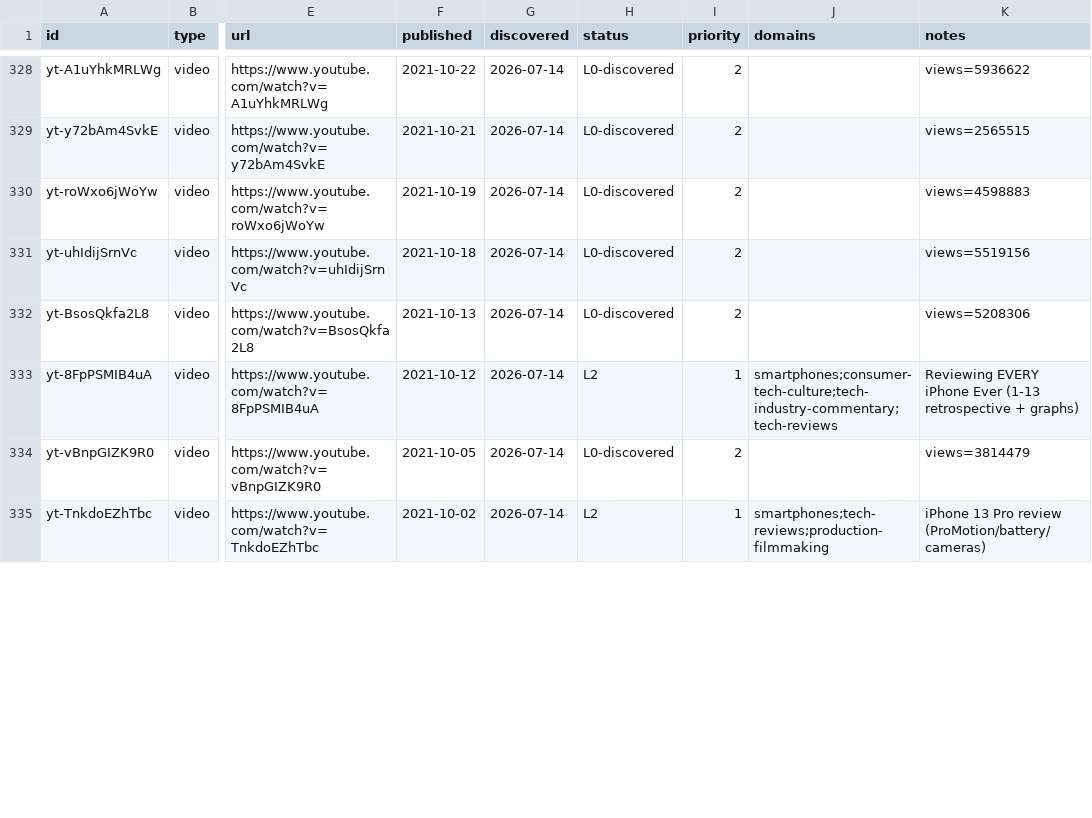
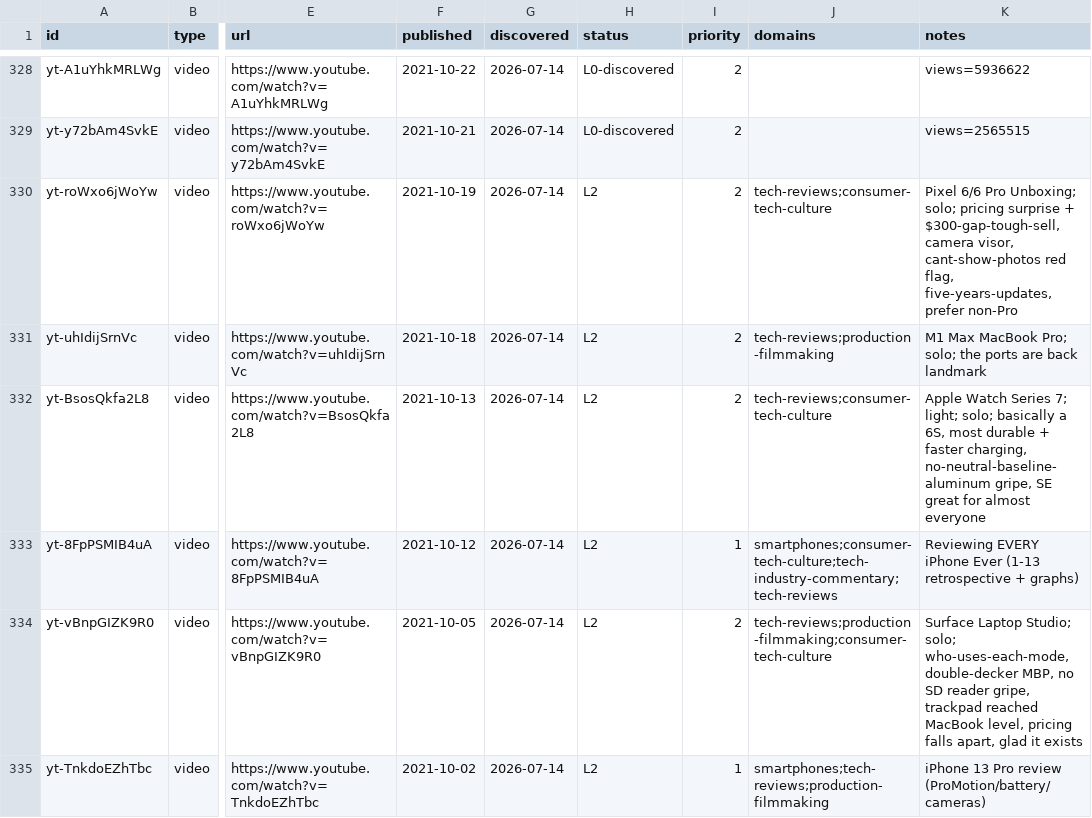
Before and after one commit to claes-work/mkbhd-clone, a CSV file: pipeline/ledger.csv, drawn as a sheet; only a part is shown, gaps mark what is left out; the diff covers the shown part only; the diff names each change by its address in the sheet, - before the commit and + after, or states it on an @@ line.

```diff
--- a/pipeline/ledger.csv
+++ b/pipeline/ledger.csv
-H330:H332 (status): L0-discovered
+H330:H332 (status): L2
-J330 (domains): (empty)
+J330 (domains): tech-reviews;consumer-tech-culture
-K330 (notes): views=4598883
+K330 (notes): Pixel 6/6 Pro Unboxing; solo; pricing surprise + $300-gap-tough-sell, camera visor, cant-show-photos red flag, five-years-updates, prefer non-Pro
-J331 (domains): (empty)
+J331 (domains): tech-reviews;production-filmmaking
-K331 (notes): views=5519156
+K331 (notes): M1 Max MacBook Pro; solo; the ports are back landmark
-J332 (domains): (empty)
+J332 (domains): tech-reviews;consumer-tech-culture
-K332 (notes): views=5208306
+K332 (notes): Apple Watch Series 7; light; solo; basically a 6S, most durable + faster charging, no-neutral-baseline-aluminum gripe, SE great for almost everyone
-H334 (status): L0-discovered
+H334 (status): L2
-J334 (domains): (empty)
+J334 (domains): tech-reviews;production-filmmaking;consumer-tech-culture
-K334 (notes): views=3814479
+K334 (notes): Surface Laptop Studio; solo; who-uses-each-mode, double-decker MBP, no SD reader gripe, trackpad reached MacBook level, pricing falls apart, glad it exists
```
Also changed, not shown: 12 edited cells elsewhere in this file, 11 other files.
